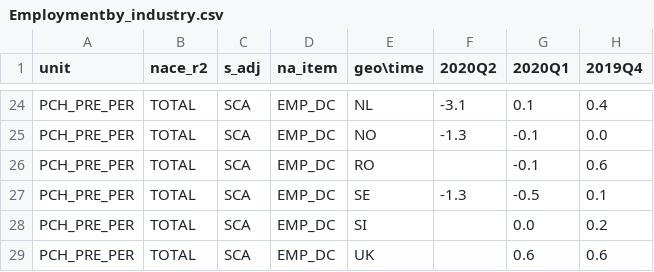
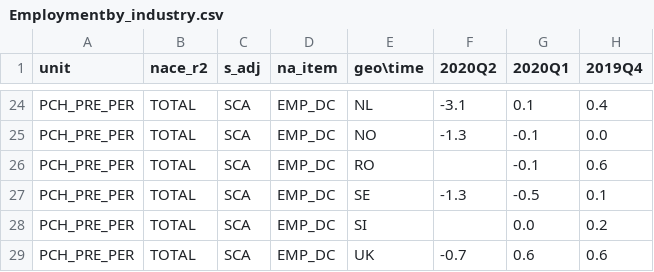
Before and after one commit to Learning-from-the-curve/dashboard-economy, a CSV file: Eurostat_data/Employmentby_industry.csv, drawn as a sheet; only a part is shown, gaps mark what is left out; the diff names each change by its address in the sheet, - before the commit and + after, or states it on an @@ line.

```diff
--- a/Eurostat_data/Employmentby_industry.csv
+++ b/Eurostat_data/Employmentby_industry.csv
-F29 (2020Q2): (empty)
+F29 (2020Q2): -0.7
```
Also changed, not shown: Eurostat_data/EU_Business_climate_indicator_monthly_data.csv, Eurostat_data/Gross_value_added_and_income_by_industry.csv, 15 other files.
